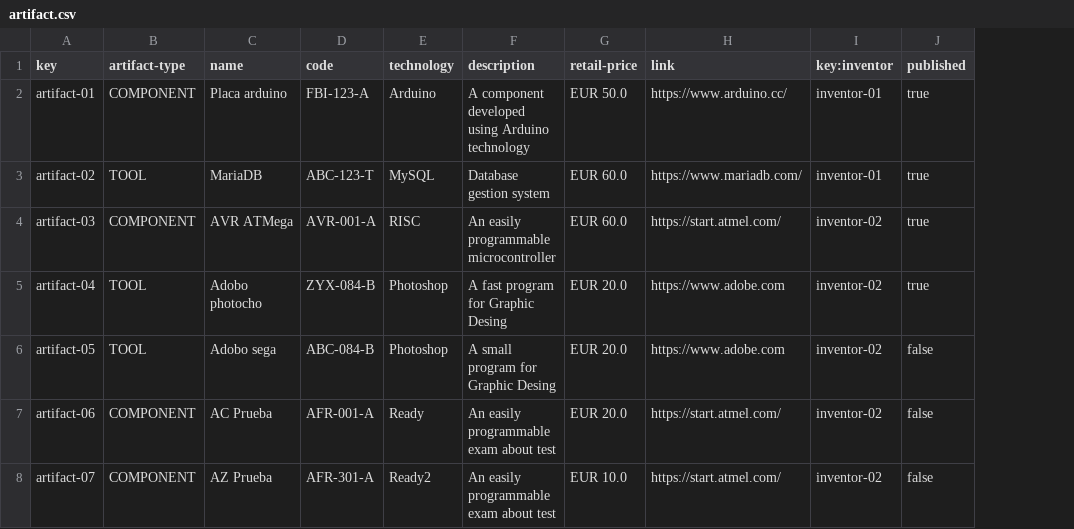
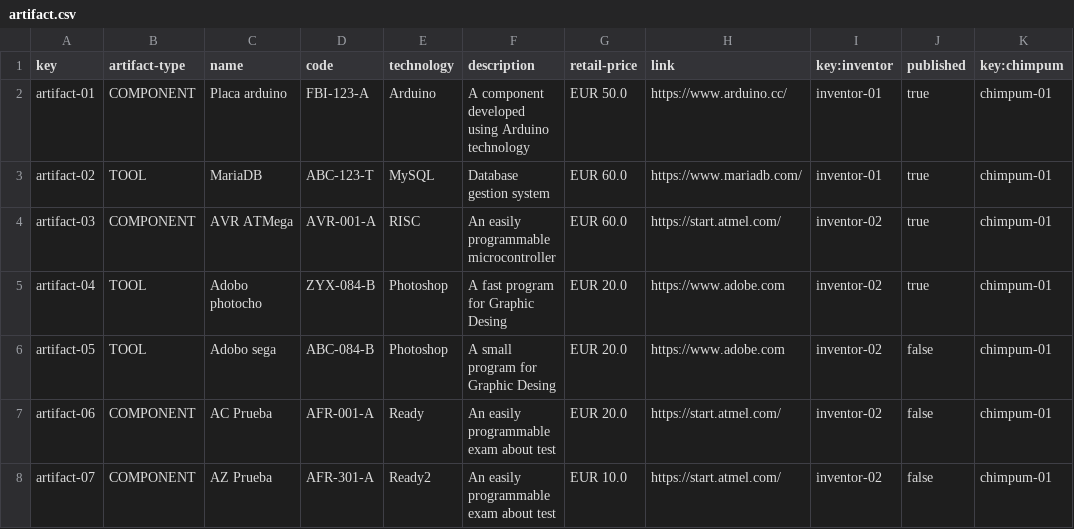
Before and after one commit to Framigdom/Acme-Toolkits, a CSV file: src/main/webapp/WEB-INF/resources/sample-data/artifact.csv, drawn as a sheet; the diff names each change by its address in the sheet, - before the commit and + after, or states it on an @@ line.

Commit message:
Initial version of listing Artifacts of a CHIMPUM
- Needs more testing and general improvements

```diff
--- a/src/main/webapp/WEB-INF/resources/sample-data/artifact.csv
+++ b/src/main/webapp/WEB-INF/resources/sample-data/artifact.csv
+column K (key:chimpum), rows 2-8: all chimpum-01
```
Also changed, not shown: 6 other files.
